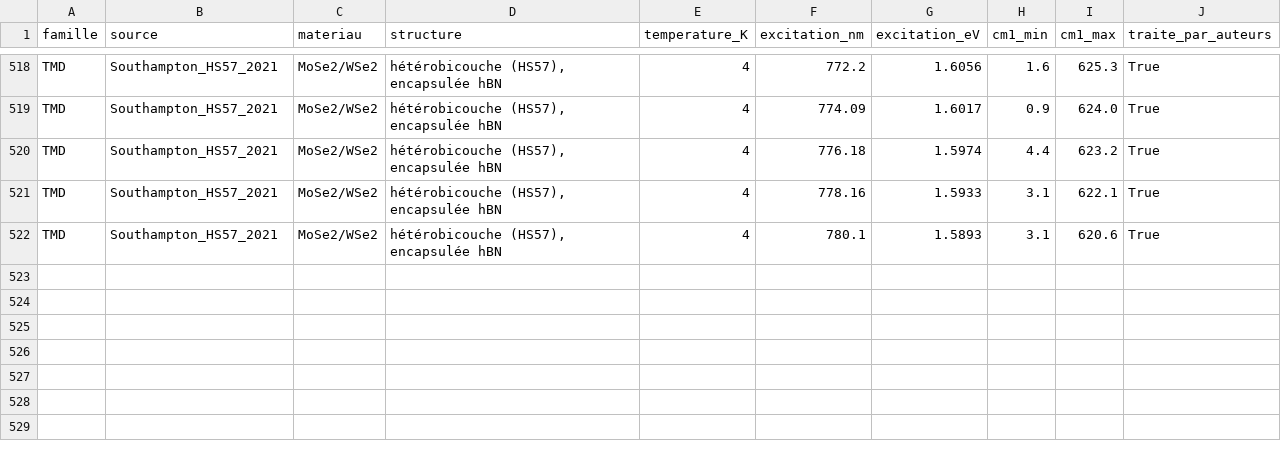
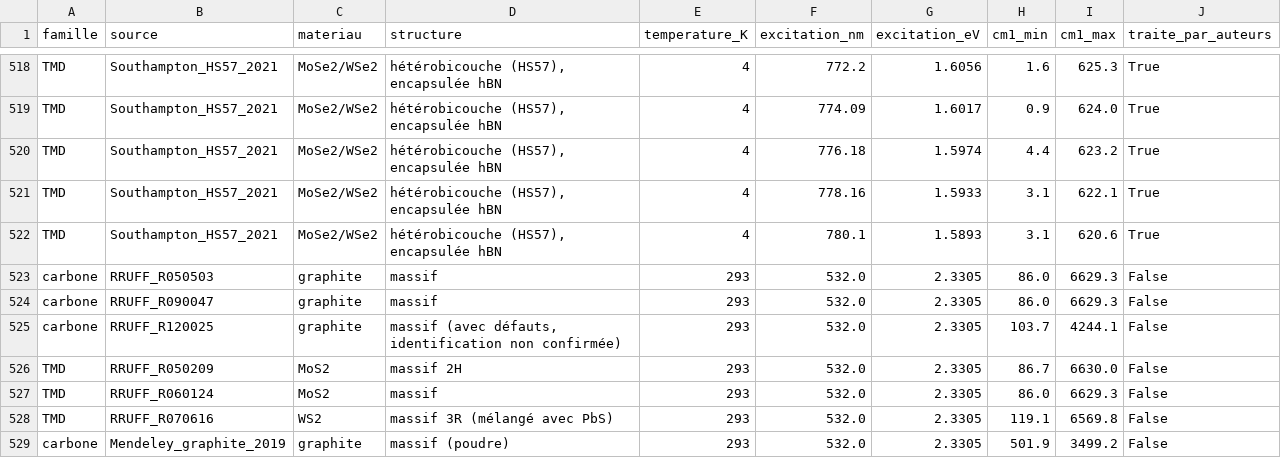
Before and after one commit to manalhdev/raman-2d-qc, a CSV file: data/v3/etiquettes_reels.csv, drawn as a sheet; only a part is shown, gaps mark what is left out.

```diff
--- a/data/v3/etiquettes_reels.csv
+++ b/data/v3/etiquettes_reels.csv
@@ -522 +522,8 @@ TMD,Southampton_HS57_2021,MoSe2/WSe2,"hétérobicouche (HS57), encapsulée hBN",
 TMD,Southampton_HS57_2021,MoSe2/WSe2,"hétérobicouche (HS57), encapsulée hBN",4,780.1,1.5893,3.1,620.6,True
+carbone,RRUFF_R050503,graphite,massif,293,532.0,2.3305,86.0,6629.3,False
+carbone,RRUFF_R090047,graphite,massif,293,532.0,2.3305,86.0,6629.3,False
+carbone,RRUFF_R120025,graphite,"massif (avec défauts, identification non confirmée)",293,532.0,2.3305,103.7,4244.1,False
+TMD,RRUFF_R050209,MoS2,massif 2H,293,532.0,2.3305,86.7,6630.0,False
+TMD,RRUFF_R060124,MoS2,massif,293,532.0,2.3305,86.0,6629.3,False
+TMD,RRUFF_R070616,WS2,massif 3R (mélangé avec PbS),293,532.0,2.3305,119.1,6569.8,False
+carbone,Mendeley_graphite_2019,graphite,massif (poudre),293,532.0,2.3305,501.9,3499.2,False
```
Also changed, not shown: data/v3/etiquettes_v3.csv, 5 other files.
